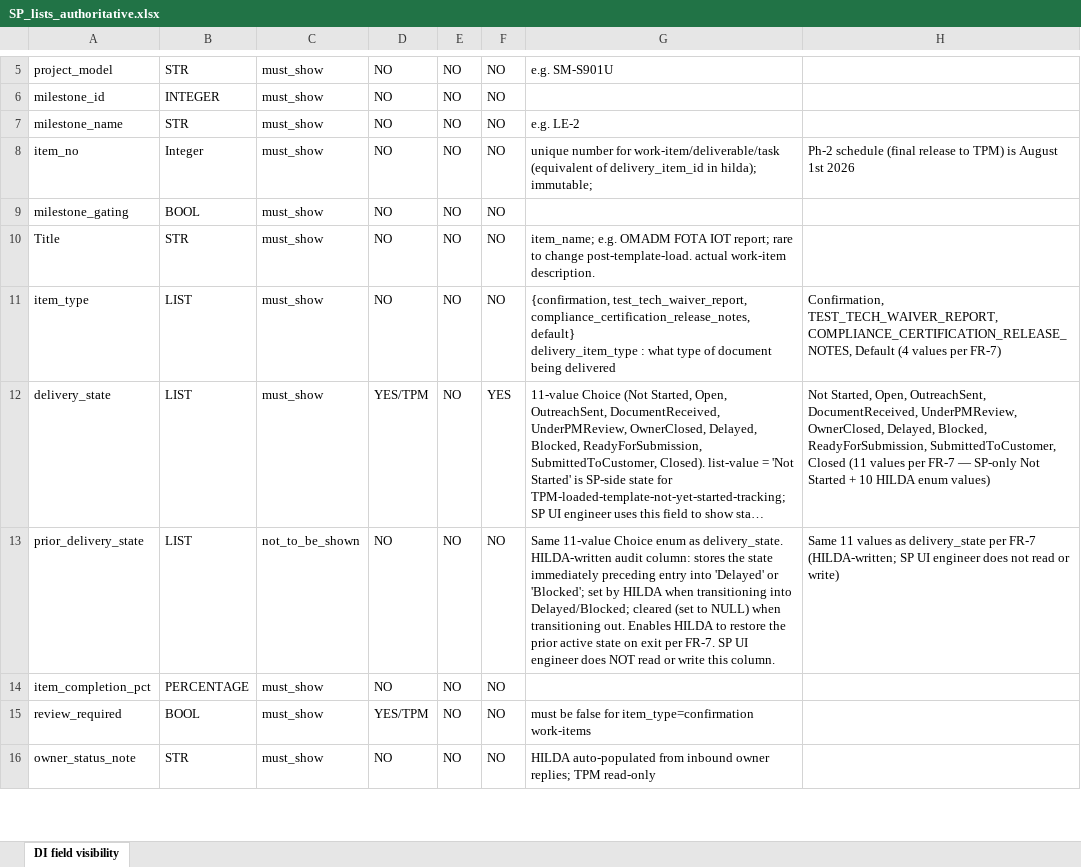
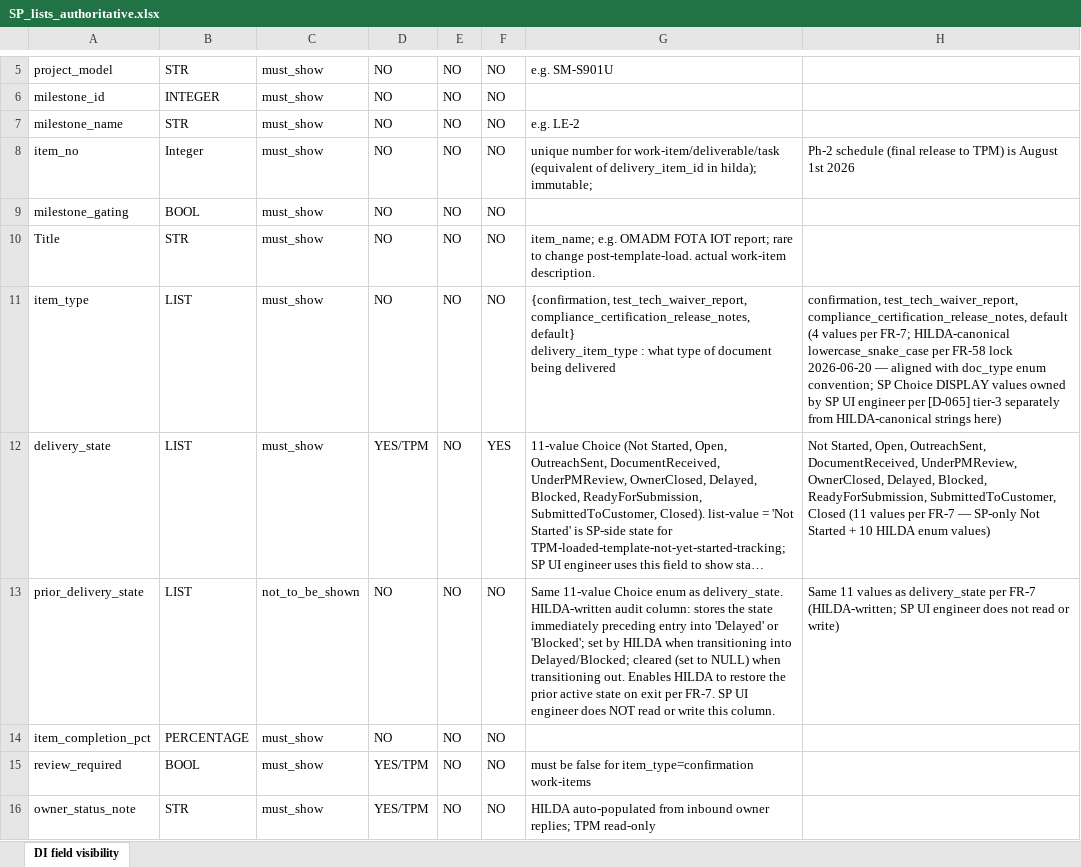
Before and after one commit to kurnoolion/hilda, an Excel workbook: docs/sp_ui_engineer/SP_lists_authoritative.xlsx, sheet DI field visibility, drawn as a sheet; only a part is shown, gaps mark what is left out; long unchanged cells end in …; values as stored, in another font and other column widths than the file's, no cell formats; the diff covers the shown part only; the diff names each change by its address in the sheet, - before the commit and + after, or states it on an @@ line.

Commit message:
requirements: 28-FR deep-scan sweep + architect-direction locks
Continuation from 2026-06-19 close at 900K context. Spec sweep across
FR-55/39/63/64 + NFR-21 full rewrite + NFR-1..NFR-20 + FR-66/67/68/69/70/
73/74/76/75/77/78/79/80/82/83/84-rescan/85/86/87/88. Spec is internally
consistent across the post-[D-083]/[D-085]/[D-088]/[D-091] cascade.

Architect-direction locks applied inline:
- item_type enum lowercase_snake_case rename (~190 sites)
- Ph-1 setup-window owner-editability (FR-88 + FR-2 + FR-25(b) +
  FR-71 + FR-84 + FR-40 owner_corp_email exclusion)
- FR-82 nested tag-set model (JSON list-of-lists + TSC-W007 subset
  + TSC-W008 doc_count consistency)
- customer_delivery_info base-URL + FR-69 delivery_path_template
- FR-68 hash-match dropped; FR-19 cascade
- FR-81 SP BOOL binary semantic (column-default=true)
- FR-64 Close All Items Option (b) HILDA-owned per-item cascade
- tpm_resolved_doc_type STR->LIST Choice
- corp_id_list + email_cc_list semi-colon separator
- MNO-CP as 17th tg_name value
- FR-86 path-name cascade; FR-84 5-field key legacy removed
- NFR-21 full rewrite per [D-082] cascade-dedup obsoletion
- SP_UI Start Collection "In Progress" removed; Close All Items
  reframed per Option (b)

Files: requirements.md (heavy); SP_lists_authoritative.xlsx (~12 rows);
SP_UI_button_actions.md; example.yaml.

Reviewed milestones_workitems_fields_values.xlsx (new); 23 issues
flagged for SP UI engineer (STATUS Flag).

~10 D-DRAFT ADR candidates flagged for future ratification (STATUS Flag).

```diff
--- a/docs/sp_ui_engineer/SP_lists_authoritative.xlsx (sheet DI field visibility)
+++ b/docs/sp_ui_engineer/SP_lists_authoritative.xlsx (sheet DI field visibility)
-H11: Confirmation, TEST_TECH_WAIVER_REPORT, COMPLIANCE_CERTIFICATION_RELEASE_NOTES, Default (4 values per FR-7)
+H11: confirmation, test_tech_waiver_report, compliance_certification_release_notes, default (4 values per FR-7; HILDA-canonical lowercase_snake_case per FR-58 lock 2026-06-20 — aligned with doc_type enum convention; SP Choice DISPLAY values owned by SP UI engineer per [D-065] tier-3 separately from HILDA-canonical strings here)
-D16: NO
+D16: YES/TPM
```
Also changed, not shown: 33 edited cells elsewhere in this sheet, cell formats, 5 other files.
